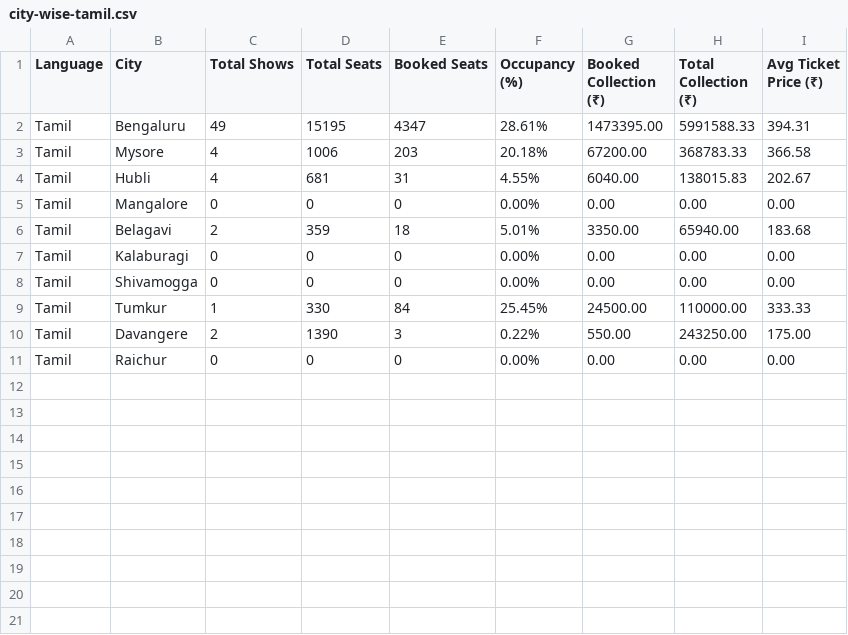
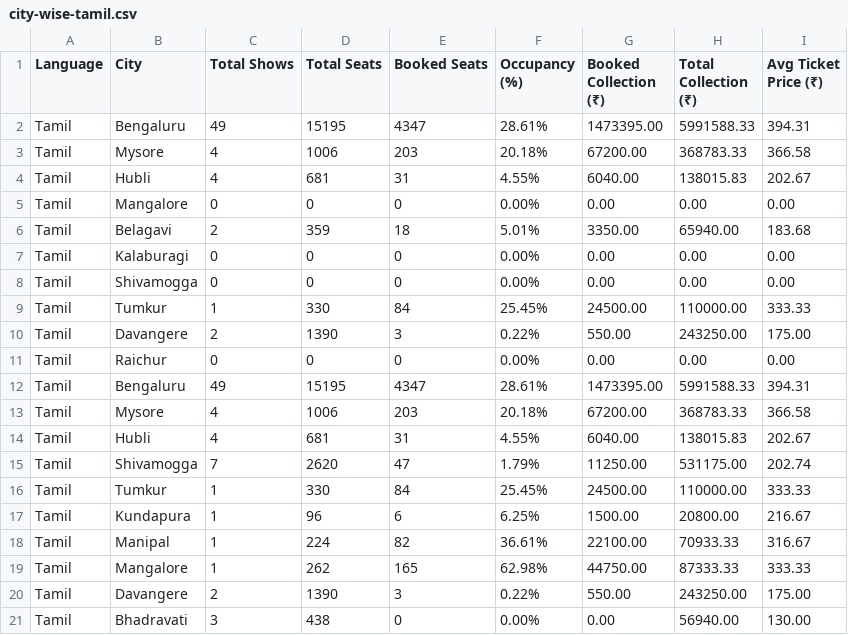
Before and after one commit to Cinemadata/Bms_Karnataka, a CSV file: output_2025-08-17/city-wise-tamil.csv, drawn as a sheet; the diff names each change by its address in the sheet, - before the commit and + after, or states it on an @@ line.

```diff
--- a/output_2025-08-17/city-wise-tamil.csv
+++ b/output_2025-08-17/city-wise-tamil.csv
+row 12: Tamil | Bengaluru | 49 | 15195 | 4347 | 28.61% | 1473395.00 | 5991588.33 | 394.31
+row 13: Tamil | Mysore | 4 | 1006 | 203 | 20.18% | 67200.00 | 368783.33 | 366.58
+row 14: Tamil | Hubli | 4 | 681 | 31 | 4.55% | 6040.00 | 138015.83 | 202.67
+row 15: Tamil | Shivamogga | 7 | 2620 | 47 | 1.79% | 11250.00 | 531175.00 | 202.74
+row 16: Tamil | Tumkur | 1 | 330 | 84 | 25.45% | 24500.00 | 110000.00 | 333.33
+row 17: Tamil | Kundapura | 1 | 96 | 6 | 6.25% | 1500.00 | 20800.00 | 216.67
+row 18: Tamil | Manipal | 1 | 224 | 82 | 36.61% | 22100.00 | 70933.33 | 316.67
+row 19: Tamil | Mangalore | 1 | 262 | 165 | 62.98% | 44750.00 | 87333.33 | 333.33
+row 20: Tamil | Davangere | 2 | 1390 | 3 | 0.22% | 550.00 | 243250.00 | 175.00
+row 21: Tamil | Bhadravati | 3 | 438 | 0 | 0.00% | 0.00 | 56940.00 | 130.00
```
Also changed, not shown: 1 other file.
